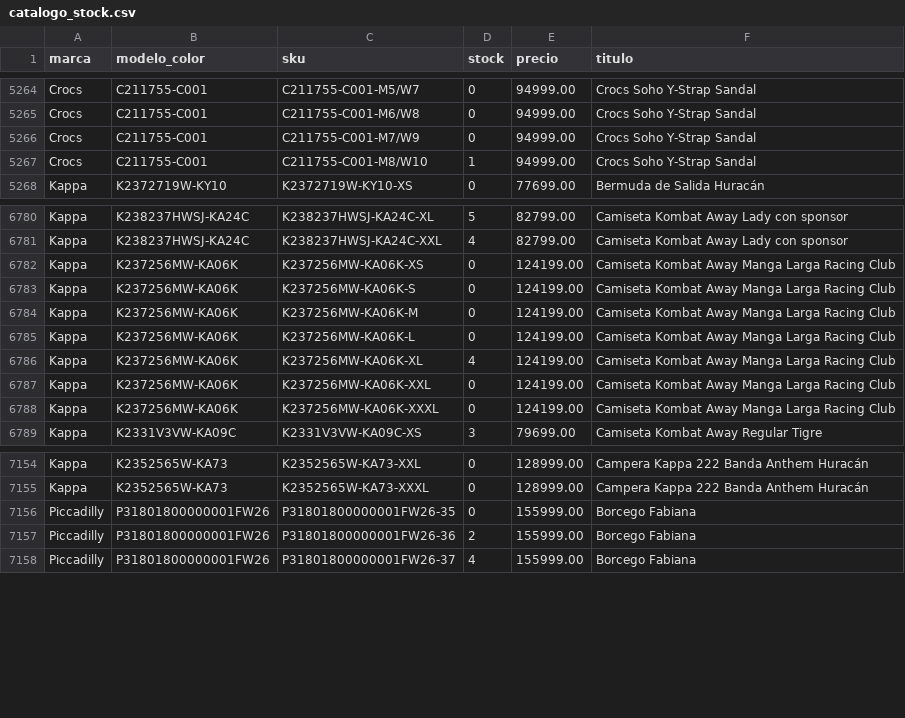
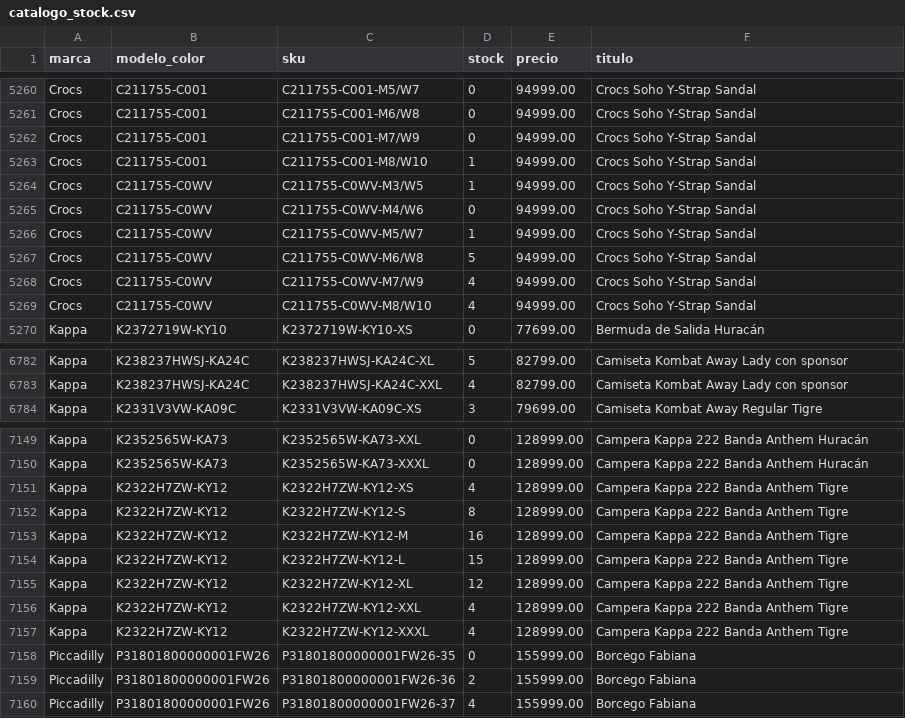
Before and after one commit to lucasrulo/dashboard-distrinando, a CSV file: catalogo_stock.csv, drawn as a sheet; only a part is shown, gaps mark what is left out; the diff covers the shown part only.

Commit message:
🔄 Datos actualizados: Ventas y Catálogo [14/08 03:53:27]

```diff
--- a/catalogo_stock.csv
+++ b/catalogo_stock.csv
@@ -5267,2 +5263,8 @@ Crocs,C211755-C001,C211755-C001-M7/W9,0,94999.00,Crocs Soho Y-Strap Sandal
 Crocs,C211755-C001,C211755-C001-M8/W10,1,94999.00,Crocs Soho Y-Strap Sandal
+Crocs,C211755-C0WV,C211755-C0WV-M3/W5,1,94999.00,Crocs Soho Y-Strap Sandal
+Crocs,C211755-C0WV,C211755-C0WV-M4/W6,0,94999.00,Crocs Soho Y-Strap Sandal
+Crocs,C211755-C0WV,C211755-C0WV-M5/W7,1,94999.00,Crocs Soho Y-Strap Sandal
+Crocs,C211755-C0WV,C211755-C0WV-M6/W8,5,94999.00,Crocs Soho Y-Strap Sandal
+Crocs,C211755-C0WV,C211755-C0WV-M7/W9,4,94999.00,Crocs Soho Y-Strap Sandal
+Crocs,C211755-C0WV,C211755-C0WV-M8/W10,4,94999.00,Crocs Soho Y-Strap Sandal
 Kappa,K2372719W-KY10,K2372719W-KY10-XS,0,77699.00,Bermuda de Salida Huracán
@@ -6781,9 +6783,2 @@ Kappa,K238237HWSJ-KA24C,K238237HWSJ-KA24C-XL,5,82799.00,Camiseta Kombat Away Lad
 Kappa,K238237HWSJ-KA24C,K238237HWSJ-KA24C-XXL,4,82799.00,Camiseta Kombat Away Lady con sponsor
-Kappa,K237256MW-KA06K,K237256MW-KA06K-XS,0,124199.00,Camiseta Kombat Away Manga Larga Racing Club
-Kappa,K237256MW-KA06K,K237256MW-KA06K-S,0,124199.00,Camiseta Kombat Away Manga Larga Racing Club
-Kappa,K237256MW-KA06K,K237256MW-KA06K-M,0,124199.00,Camiseta Kombat Away Manga Larga Racing Club
-Kappa,K237256MW-KA06K,K237256MW-KA06K-L,0,124199.00,Camiseta Kombat Away Manga Larga Racing Club
-Kappa,K237256MW-KA06K,K237256MW-KA06K-XL,4,124199.00,Camiseta Kombat Away Manga Larga Racing Club
-Kappa,K237256MW-KA06K,K237256MW-KA06K-XXL,0,124199.00,Camiseta Kombat Away Manga Larga Racing Club
-Kappa,K237256MW-KA06K,K237256MW-KA06K-XXXL,0,124199.00,Camiseta Kombat Away Manga Larga Racing Club
 Kappa,K2331V3VW-KA09C,K2331V3VW-KA09C-XS,3,79699.00,Camiseta Kombat Away Regular Tigre
@@ -7155,2 +7150,9 @@ Kappa,K2352565W-KA73,K2352565W-KA73-XXL,0,128999.00,Campera Kappa 222 Banda Anth
 Kappa,K2352565W-KA73,K2352565W-KA73-XXXL,0,128999.00,Campera Kappa 222 Banda Anthem Huracán
+Kappa,K2322H7ZW-KY12,K2322H7ZW-KY12-XS,4,128999.00,Campera Kappa 222 Banda Anthem Tigre
+Kappa,K2322H7ZW-KY12,K2322H7ZW-KY12-S,8,128999.00,Campera Kappa 222 Banda Anthem Tigre
+Kappa,K2322H7ZW-KY12,K2322H7ZW-KY12-M,16,128999.00,Campera Kappa 222 Banda Anthem Tigre
+Kappa,K2322H7ZW-KY12,K2322H7ZW-KY12-L,15,128999.00,Campera Kappa 222 Banda Anthem Tigre
+Kappa,K2322H7ZW-KY12,K2322H7ZW-KY12-XL,12,128999.00,Campera Kappa 222 Banda Anthem Tigre
+Kappa,K2322H7ZW-KY12,K2322H7ZW-KY12-XXL,4,128999.00,Campera Kappa 222 Banda Anthem Tigre
+Kappa,K2322H7ZW-KY12,K2322H7ZW-KY12-XXXL,4,128999.00,Campera Kappa 222 Banda Anthem Tigre
 Piccadilly,P31801800000001FW26,P31801800000001FW26-35,0,155999.00,Borcego Fabiana
```
Also changed, not shown: 4 removed rows and 24 edited cells elsewhere in this file.
